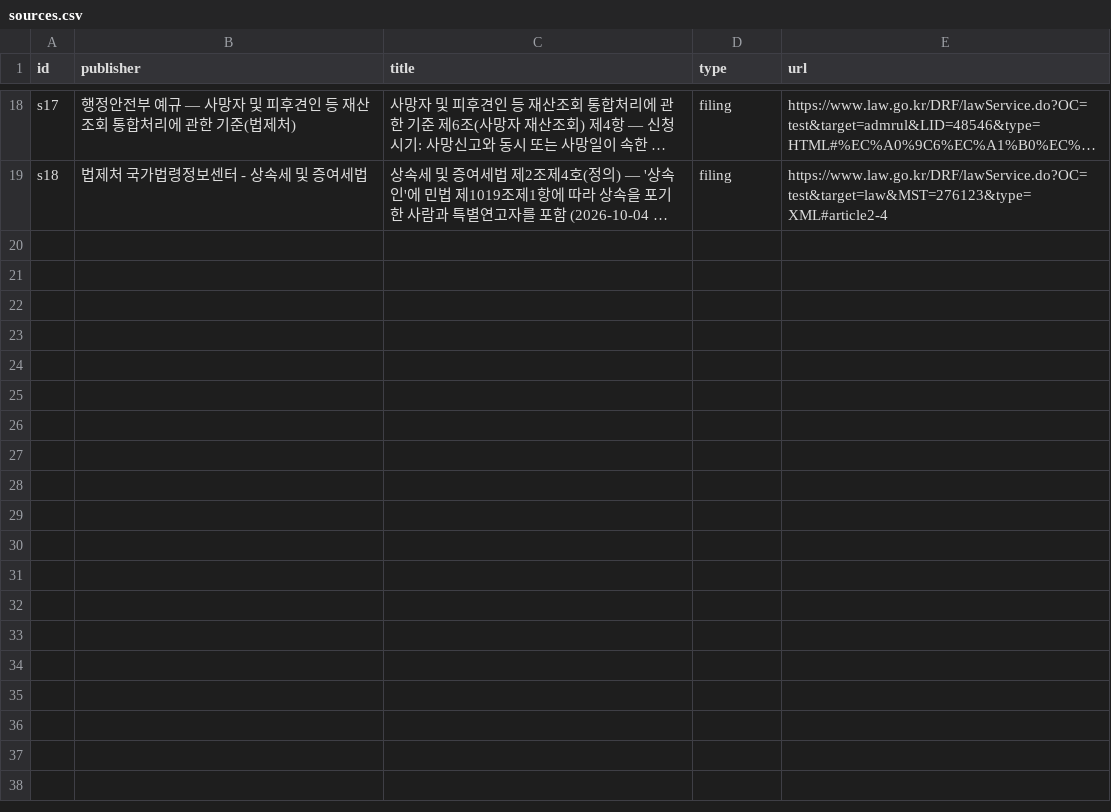
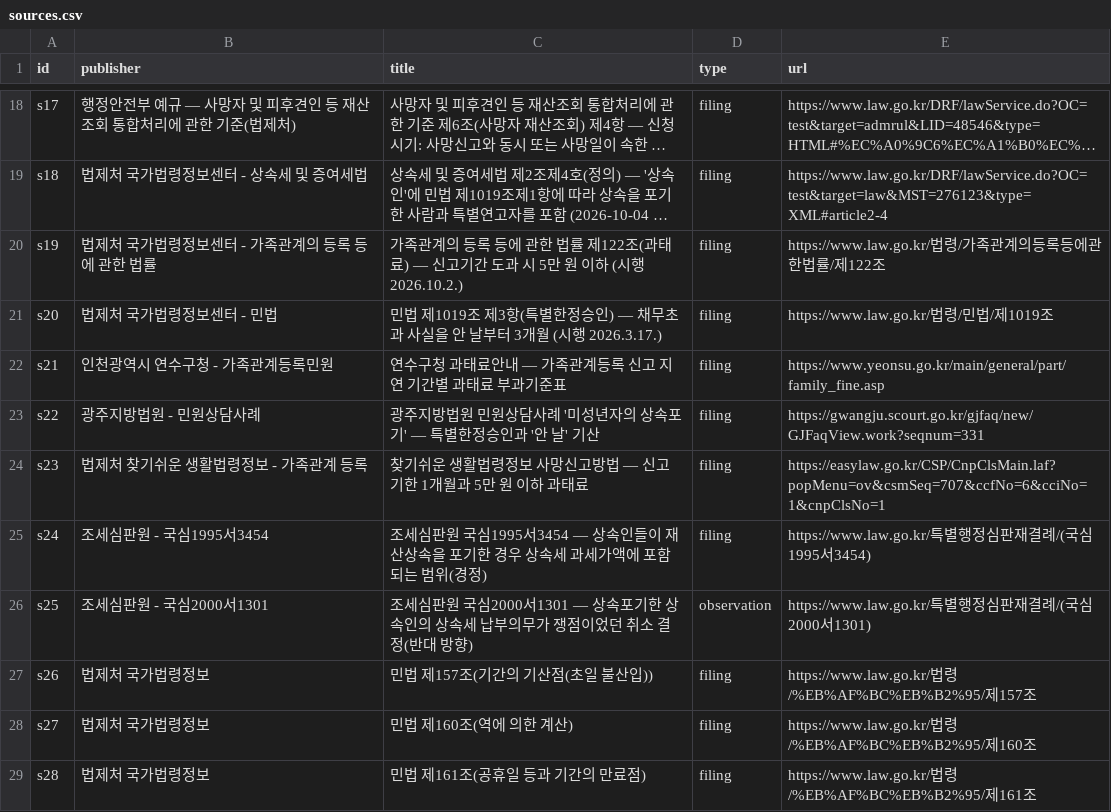
Before and after one commit to CertainAmount/finyul-data, a CSV file: data/inheritance-deadline-start-date-gap/sources.csv, drawn as a sheet; only a part is shown, gaps mark what is left out; long unchanged cells end in …; the diff names each change by its address in the sheet, - before the commit and + after, or states it on an @@ line.

Commit message:
Sync: 143 articles, 59 figures, 272 tables, 28 calculators

```diff
--- a/data/inheritance-deadline-start-date-gap/sources.csv
+++ b/data/inheritance-deadline-start-date-gap/sources.csv
+row 20: s19 | 법제처 국가법령정보센터 - 가족관계의 등록 등에 관한 법률 | 가족관계의 등록 등에 관한 법률 제122조(과태료) — 신고기간 도과 시 5만 원 이하 (시행 2026.10.2.) | filing | https://www.law.go.kr/법령/가족관계의등록등에관한법률/제122조
+row 21: s20 | 법제처 국가법령정보센터 - 민법 | 민법 제1019조 제3항(특별한정승인) — 채무초과 사실을 안 날부터 3개월 (시행 2026.3.17.) | filing | https://www.law.go.kr/법령/민법/제1019조
+row 22: s21 | 인천광역시 연수구청 - 가족관계등록민원 | 연수구청 과태료안내 — 가족관계등록 신고 지연 기간별 과태료 부과기준표 | filing | https://www.yeonsu.go.kr/main/general/part/family_fine.asp
+row 23: s22 | 광주지방법원 - 민원상담사례 | 광주지방법원 민원상담사례 '미성년자의 상속포기' — 특별한정승인과 '안 날' 기산 | filing | https://gwangju.scourt.go.kr/gjfaq/new/GJFaqView.work?seqnum=331
+row 24: s23 | 법제처 찾기쉬운 생활법령정보 - 가족관계 등록 | 찾기쉬운 생활법령정보 사망신고방법 — 신고기한 1개월과 5만 원 이하 과태료 | filing | https://easylaw.go.kr/CSP/CnpClsMain.laf?popMenu=ov&csmSeq=707&ccfNo=6&cciNo=1&cnpClsNo=1
+row 25: s24 | 조세심판원 - 국심1995서3454 | 조세심판원 국심1995서3454 — 상속인들이 재산상속을 포기한 경우 상속세 과세가액에 포함되는 범위(경정) | filing | https://www.law.go.kr/특별행정심판재결례/(국심1995서3454)
+row 26: s25 | 조세심판원 - 국심2000서1301 | 조세심판원 국심2000서1301 — 상속포기한 상속인의 상속세 납부의무가 쟁점이었던 취소 결정(반대 방향) | observation | https://www.law.go.kr/특별행정심판재결례/(국심2000서1301)
+row 27: s26 | 법제처 국가법령정보 | 민법 제157조(기간의 기산점(초일 불산입)) | filing | https://www.law.go.kr/법령/%EB%AF%BC%EB%B2%95/제157조
+row 28: s27 | 법제처 국가법령정보 | 민법 제160조(역에 의한 계산) | filing | https://www.law.go.kr/법령/%EB%AF%BC%EB%B2%95/제160조
+row 29: s28 | 법제처 국가법령정보 | 민법 제161조(공휴일 등과 기간의 만료점) | filing | https://www.law.go.kr/법령/%EB%AF%BC%EB%B2%95/제161조
```
Also changed, not shown: 9 other files.
